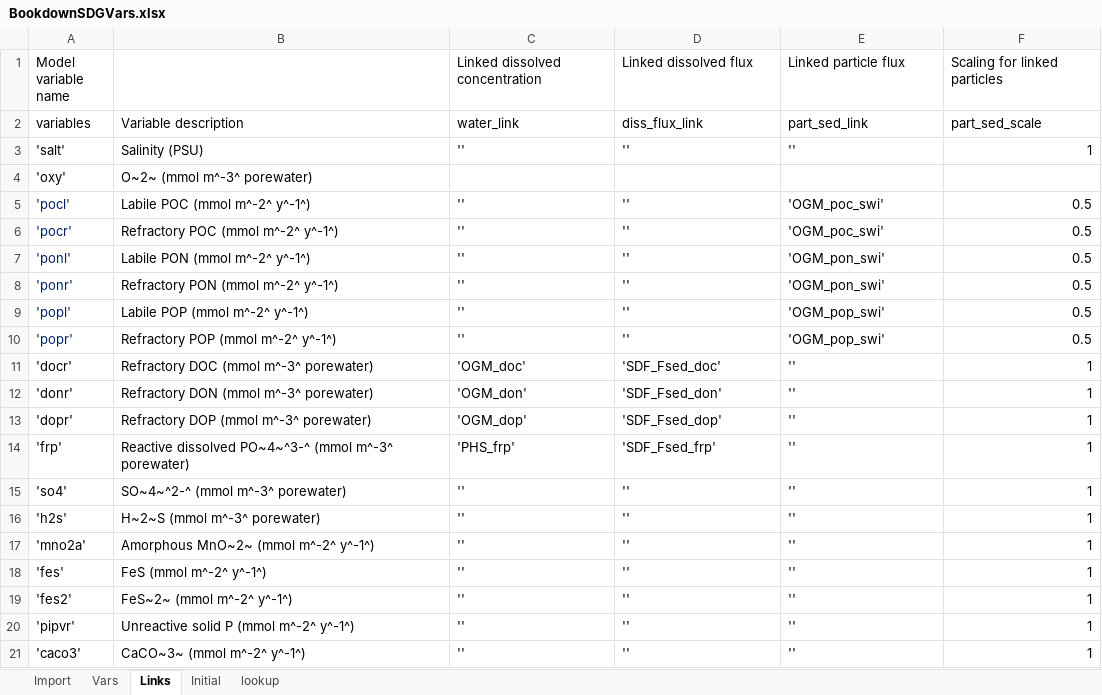
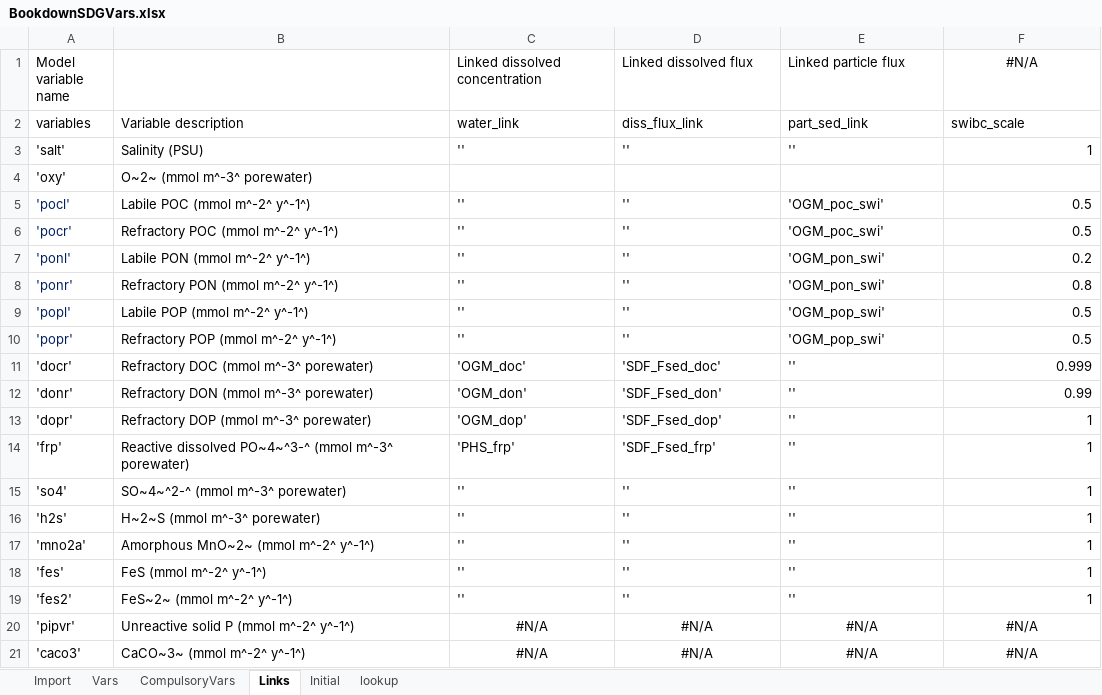
Before and after one commit to AquaticEcoDynamics/aed-science, an Excel workbook: tables/23-sediment_biogeochemistry/BookdownSDGVars.xlsx, sheet Links, drawn as a sheet; values as stored, in another font and other column widths than the file's, no borders; the diff names each change by its address in the sheet, - before the commit and + after, or states it on an @@ line.

```diff
--- a/tables/23-sediment_biogeochemistry/BookdownSDGVars.xlsx (sheet Links)
+++ b/tables/23-sediment_biogeochemistry/BookdownSDGVars.xlsx (sheet Links)
+sheet tab: CompulsoryVars
-F1: Scaling for linked particles
+F1: #N/A
-F1 alignment: left
+F1 alignment: center
-F2 (#N/A): part_sed_scale
+F2 (#N/A): swibc_scale
-F7 (#N/A): 0.5
+F7 (#N/A): 0.2
-F8 (#N/A): 0.5
+F8 (#N/A): 0.8
-F11 (#N/A): 1
+F11 (#N/A): 0.999
-F12 (#N/A): 1
+F12 (#N/A): 0.99
-C20:C21 (Linked dissolved concentration): ''
+C20:C21 (Linked dissolved concentration): #N/A
-C20:E21 alignment: left
+C20:E21 alignment: center
-D20:D21 (Linked dissolved flux): ''
+D20:D21 (Linked dissolved flux): #N/A
-E20:E21 (Linked particle flux): ''
+E20:E21 (Linked particle flux): #N/A
-F20:F21 (#N/A): 1
+F20:F21 (#N/A): #N/A
-F20:F21 alignment: right
+F20:F21 alignment: center
```
Also changed, not shown: sheet Import, sheet Initial, sheet lookup, sheet Vars, formulas that keep their value, tables/23-sediment_biogeochemistry/BookdownParams.xlsx, 4 other files.
